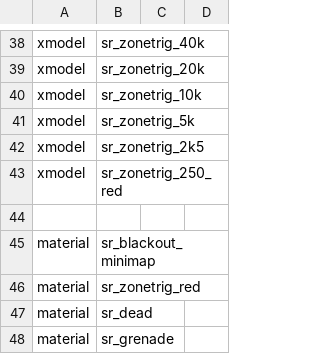
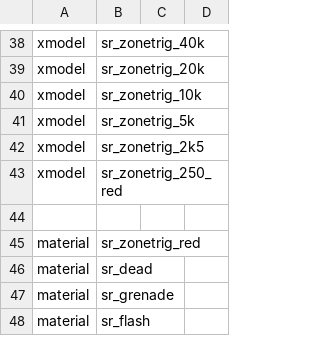
Before and after one commit to Iswenzz/CoD4-Battleroyale, a CSV file: mod.csv, drawn as a sheet; only a part is shown, gaps mark what is left out; the shorter side is filled out with more unchanged rows.

```diff
--- a/mod.csv
+++ b/mod.csv
@@ -44,3 +44,2 @@ xmodel,sr_zonetrig_250_red
 
-material,sr_blackout_minimap
 material,sr_zonetrig_red
```
Also changed, not shown: 11 other files.
